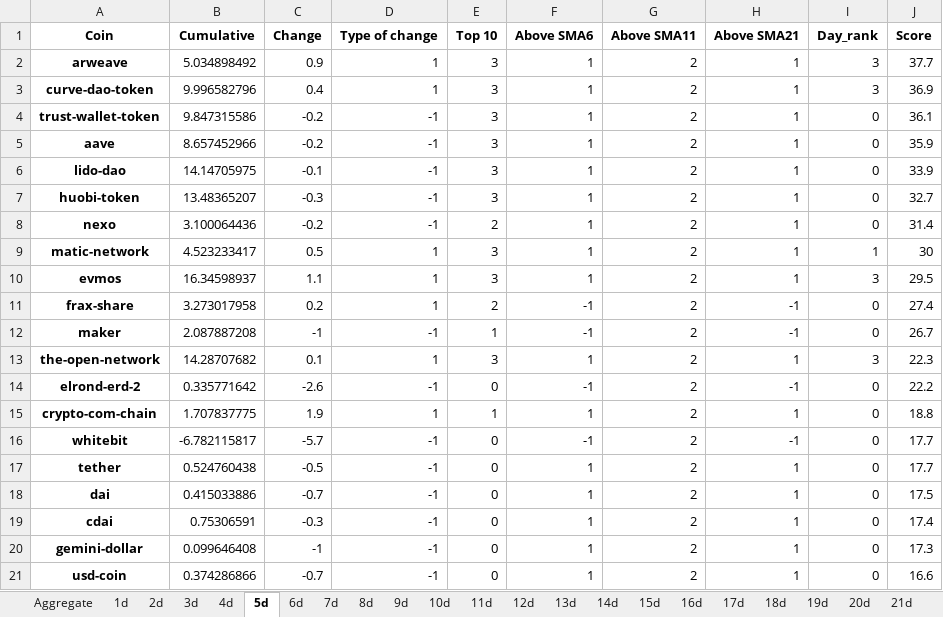
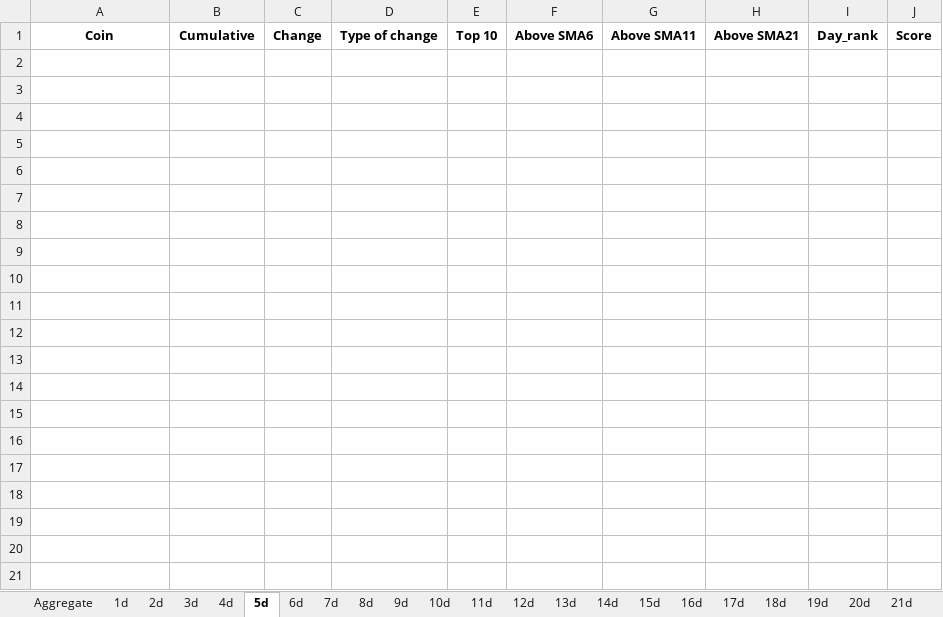
Before and after one commit to Dado-hash/Screening_bot, an Excel workbook: Bot_screening/leaderboard_forward.xlsx, sheet 5d, drawn as a sheet; only a part is shown; values as stored, in another font and other column widths than the file's, no borders; the diff covers the shown part only; the diff names each change by its address in the sheet, - before the commit and + after, or states it on an @@ line.

```diff
--- a/Bot_screening/leaderboard_forward.xlsx (sheet 5d)
+++ b/Bot_screening/leaderboard_forward.xlsx (sheet 5d)
-row 2: arweave | 5.034898492 | 0.9 | 1 | 3 | 1 | 2 | 1 | 3 | 37.7
-row 3: curve-dao-token | 9.996582796 | 0.4 | 1 | 3 | 1 | 2 | 1 | 3 | 36.9
-row 4: trust-wallet-token | 9.847315586 | -0.2 | -1 | 3 | 1 | 2 | 1 | 0 | 36.1
-row 5: aave | 8.657452966 | -0.2 | -1 | 3 | 1 | 2 | 1 | 0 | 35.9
-row 6: lido-dao | 14.14705975 | -0.1 | -1 | 3 | 1 | 2 | 1 | 0 | 33.9
-row 7: huobi-token | 13.48365207 | -0.3 | -1 | 3 | 1 | 2 | 1 | 0 | 32.7
-row 8: nexo | 3.100064436 | -0.2 | -1 | 2 | 1 | 2 | 1 | 0 | 31.4
-row 9: matic-network | 4.523233417 | 0.5 | 1 | 3 | 1 | 2 | 1 | 1 | 30
-row 10: evmos | 16.34598937 | 1.1 | 1 | 3 | 1 | 2 | 1 | 3 | 29.5
-row 11: frax-share | 3.273017958 | 0.2 | 1 | 2 | -1 | 2 | -1 | 0 | 27.4
-row 12: maker | 2.087887208 | -1 | -1 | 1 | -1 | 2 | -1 | 0 | 26.7
-row 13: the-open-network | 14.28707682 | 0.1 | 1 | 3 | 1 | 2 | 1 | 3 | 22.3
-row 14: elrond-erd-2 | 0.335771642 | -2.6 | -1 | 0 | -1 | 2 | -1 | 0 | 22.2
-row 15: crypto-com-chain | 1.707837775 | 1.9 | 1 | 1 | 1 | 2 | 1 | 0 | 18.8
-row 16: whitebit | -6.782115817 | -5.7 | -1 | 0 | -1 | 2 | -1 | 0 | 17.7
-row 17: tether | 0.524760438 | -0.5 | -1 | 0 | 1 | 2 | 1 | 0 | 17.7
-row 18: dai | 0.415033886 | -0.7 | -1 | 0 | 1 | 2 | 1 | 0 | 17.5
-row 19: cdai | 0.75306591 | -0.3 | -1 | 0 | 1 | 2 | 1 | 0 | 17.4
-row 20: gemini-dollar | 0.099646408 | -1 | -1 | 0 | 1 | 2 | 1 | 0 | 17.3
-row 21: usd-coin | 0.374286866 | -0.7 | -1 | 0 | 1 | 2 | 1 | 0 | 16.6
```
Also changed, not shown: 80 removed rows elsewhere in this sheet, sheet Aggregate, sheet 2d, sheet 3d, sheet 4d, sheet 6d, sheet 7d, 24 more sheets, Bot_screening/cumulative_changes_forward.xlsx, Bot_screening/leaderboards.xlsx, 2 other files.
